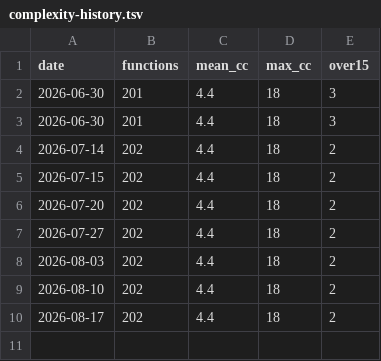
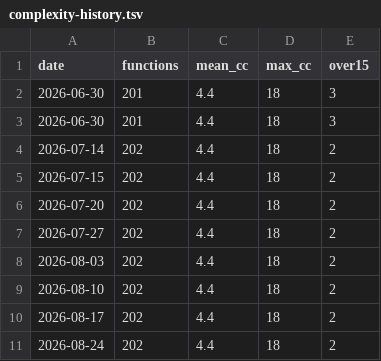
Before and after one commit to PrairieAster-Ai/nearest-nice-weather, a TSV file: code-health/complexity-history.tsv, drawn as a sheet; the diff names each change by its address in the sheet, - before the commit and + after, or states it on an @@ line.

```diff
--- a/code-health/complexity-history.tsv
+++ b/code-health/complexity-history.tsv
+row 11: 2026-08-24 | 202 | 4.4 | 18 | 2
```
Also changed, not shown: code-health/change-coupling-history.tsv, code-health/codehealth-history.tsv, 9 other files.
